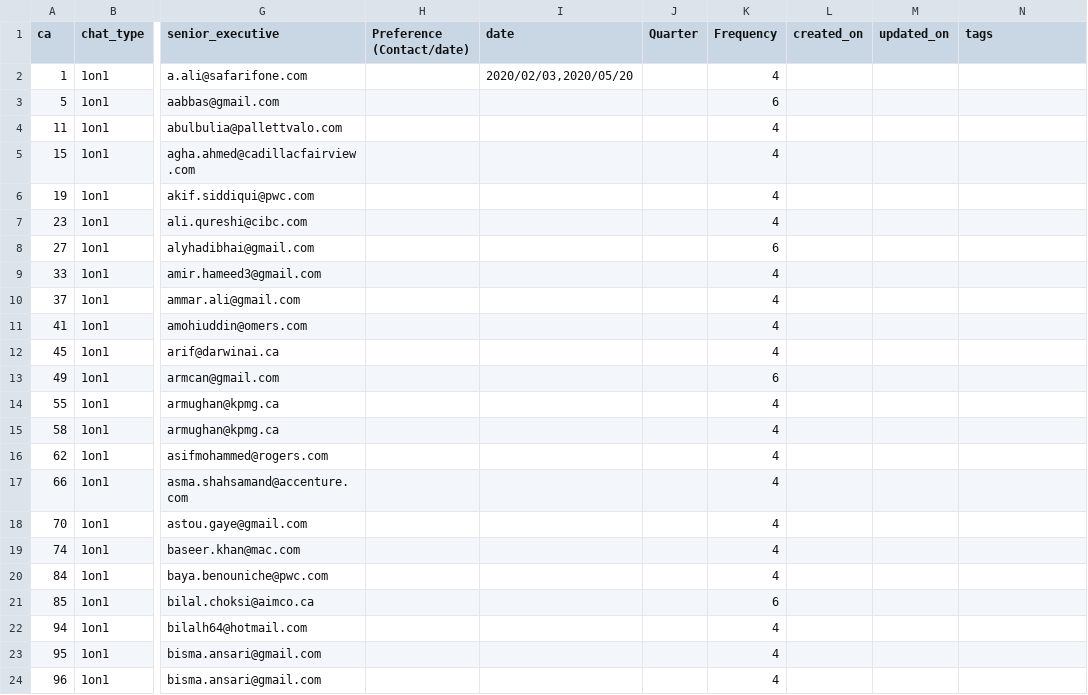
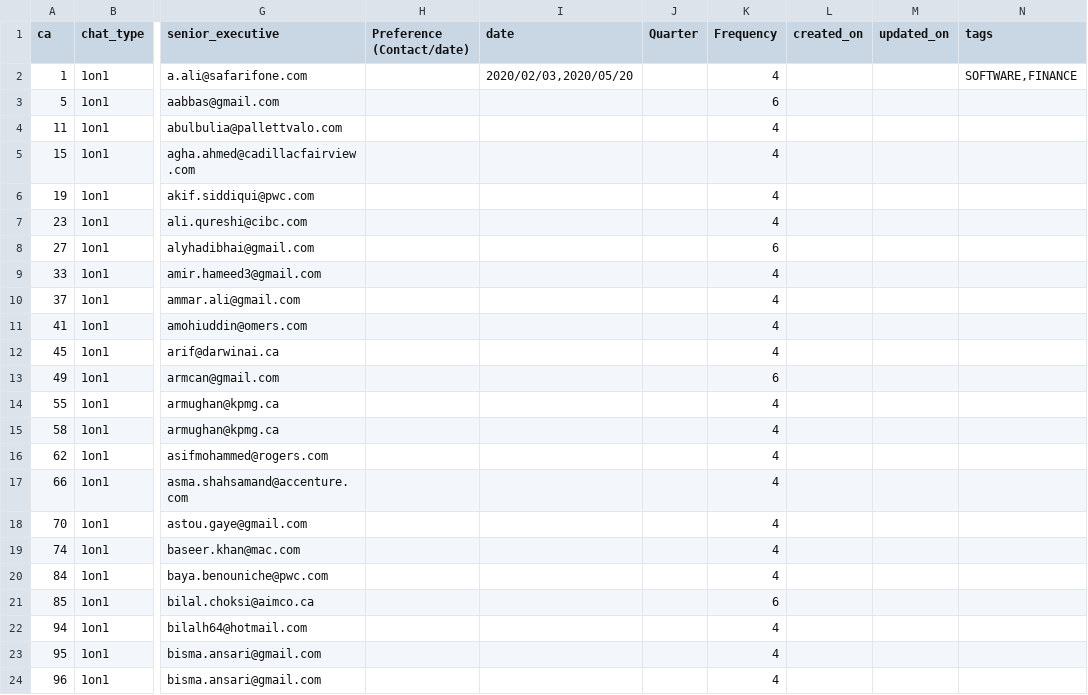
Before and after one commit to maxgala/aspire-backend, a CSV file: scheduler/sample/data.csv, drawn as a sheet; only a part is shown, gaps mark what is left out; the diff names each change by its address in the sheet, - before the commit and + after, or states it on an @@ line.

Commit message:
scheduler

```diff
--- a/scheduler/sample/data.csv
+++ b/scheduler/sample/data.csv
-N2 (tags): (empty)
+N2 (tags): SOFTWARE,FINANCE
```
Also changed, not shown: 5 other files.
